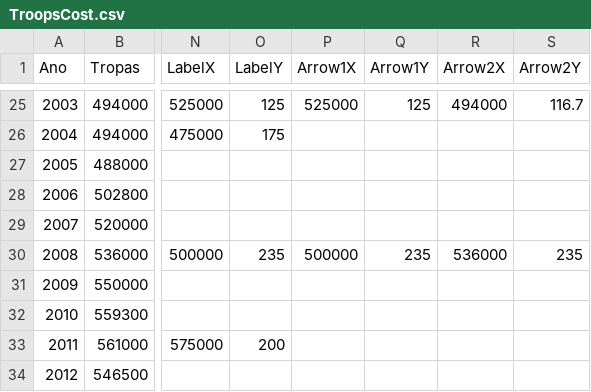
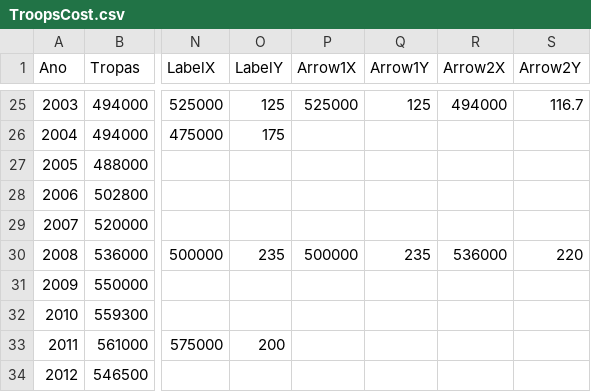
Before and after one commit to wisevis/dados-cursos, a CSV file: TroopsCost.csv, drawn as a sheet; only a part is shown, gaps mark what is left out; the diff names each change by its address in the sheet, - before the commit and + after, or states it on an @@ line.

Commit message:
TroopsCost.csv

```diff
--- a/TroopsCost.csv
+++ b/TroopsCost.csv
-S30 (Arrow2Y): 235
+S30 (Arrow2Y): 220
```
